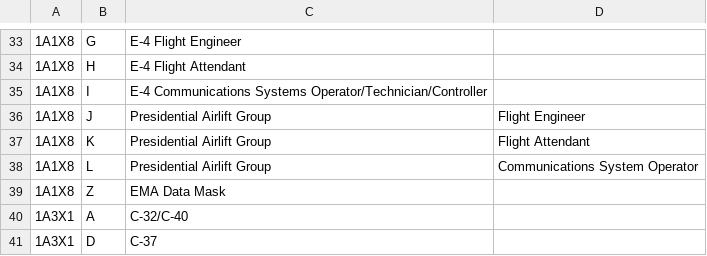
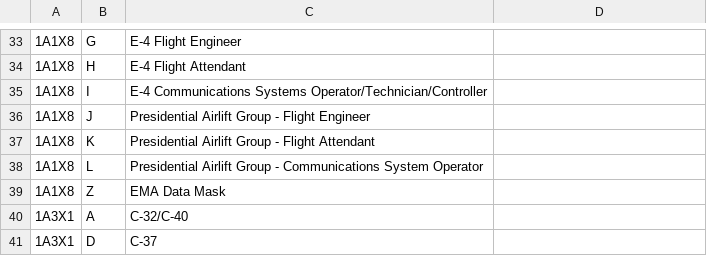
Before and after one commit to HadManySons/AFSCbot, a CSV file: AFSCbot/csv_files/EnlistedShreds.csv, drawn as a sheet; only a part is shown, gaps mark what is left out.

Commit message:
Fixed more comma drama

```diff
--- a/AFSCbot/csv_files/EnlistedShreds.csv
+++ b/AFSCbot/csv_files/EnlistedShreds.csv
@@ -35,5 +35,5 @@
 1A1X8,I,E-4 Communications Systems Operator/Technician/Controller
-1A1X8,J,Presidential Airlift Group, Flight Engineer
-1A1X8,K,Presidential Airlift Group, Flight Attendant
-1A1X8,L,Presidential Airlift Group, Communications System Operator
+1A1X8,J,Presidential Airlift Group - Flight Engineer
+1A1X8,K,Presidential Airlift Group - Flight Attendant
+1A1X8,L,Presidential Airlift Group - Communications System Operator
 1A1X8,Z,EMA Data Mask
```
